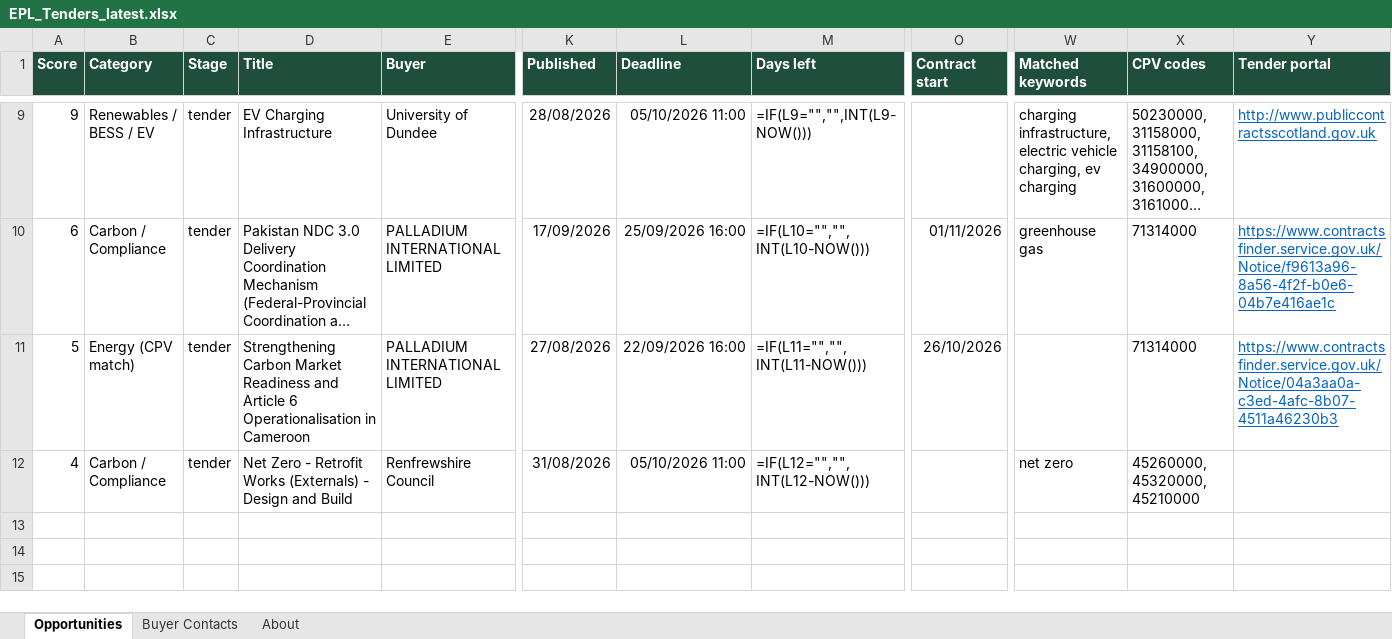
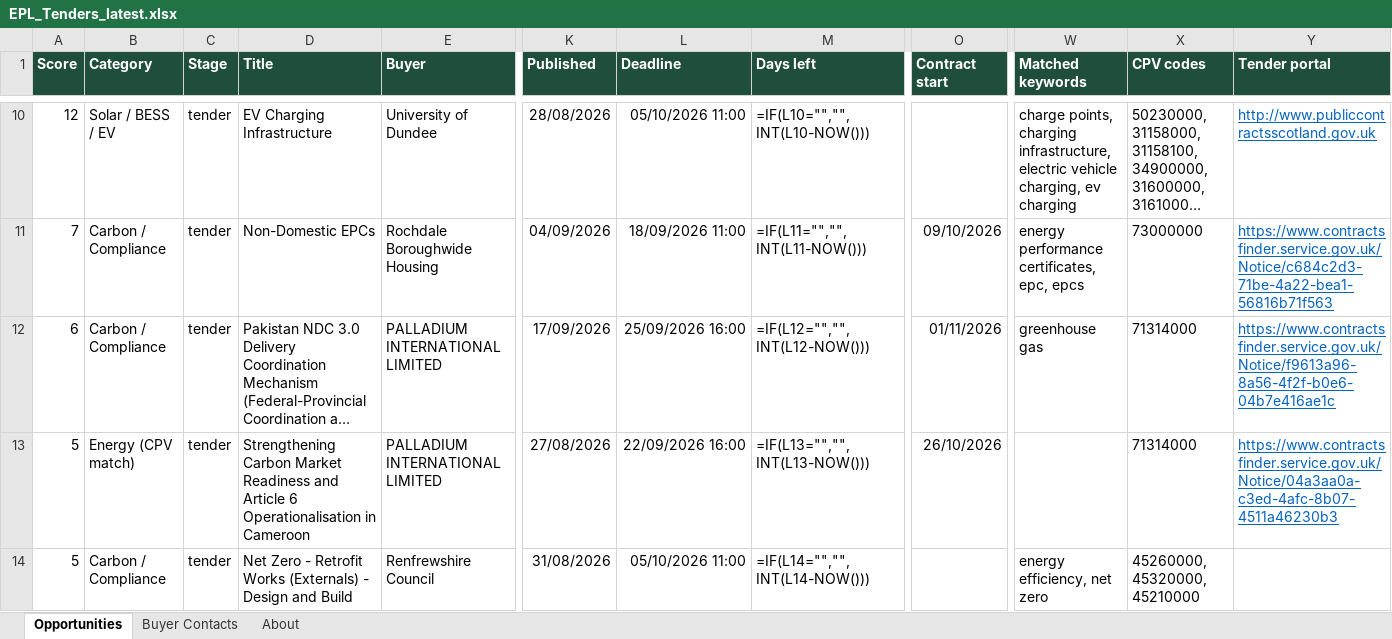
Before and after one commit to Lukeydoodle/EPL-Tender-scraper, an Excel workbook: docs/EPL_Tenders_latest.xlsx, sheet Opportunities, drawn as a sheet; only a part is shown, gaps mark what is left out; long unchanged cells end in …; values as stored, in another font and other column widths than the file's, no borders; formulas without a stored value are shown as written; conditional formats not drawn; addresses are those after the commit; rows hold the shown columns only; the diff covers the shown part only; the diff names each change by its address in the sheet, - before the commit and + after, or states it on an @@ line.

```diff
--- a/docs/EPL_Tenders_latest.xlsx (sheet Opportunities)
+++ b/docs/EPL_Tenders_latest.xlsx (sheet Opportunities)
-A10 (Score): 9
+A10 (Score): 12
-B10 (Category): Renewables / BESS / EV
+B10 (Category): Solar / BESS / EV
-M10 (Days left): =IF(L9="","",INT(L9-NOW()))
+M10 (Days left): =IF(L10="","",INT(L10-NOW()))
-W10 (Matched keywords): charging infrastructure,…
+W10 (Matched keywords): charge points, charging infrastructure,…
+row 11: 7 | Carbon / Compliance | tender | Non-Domestic EPCs | Rochdale Boroughwide Housing | 04/09/2026 | 18/09/2026 11:00 | =IF(L11="","",INT(L11-NOW())) | 09/10/2026 | energy performance certificates, epc, epcs | 73000000 | https://www.contractsfinder.service.gov.uk/Notice/c684c2d3-71be-4a22-bea1-56816b71f563
-M12 (Days left): =IF(L10="","",INT(L10-NOW()))
+M12 (Days left): =IF(L12="","",INT(L12-NOW()))
-M13 (Days left): =IF(L11="","",INT(L11-NOW()))
+M13 (Days left): =IF(L13="","",INT(L13-NOW()))
-A14 (Score): 4
+A14 (Score): 5
-M14 (Days left): =IF(L12="","",INT(L12-NOW()))
+M14 (Days left): =IF(L14="","",INT(L14-NOW()))
-W14 (Matched keywords): net zero
+W14 (Matched keywords): energy efficiency, net zero
```
Also changed, not shown: 2 added rows, 1 removed row and 32 edited cells elsewhere in this sheet, sheet Buyer Contacts, sheet About, 3 other files.
